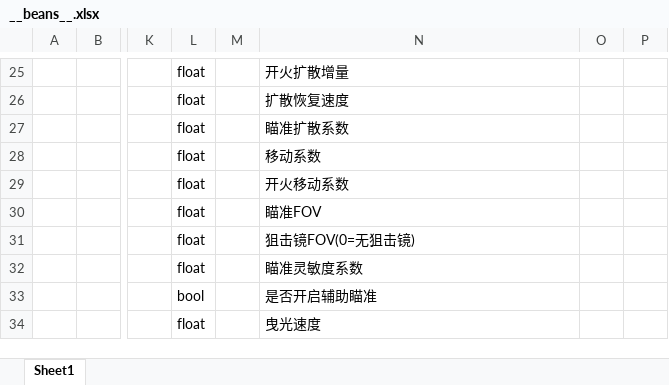
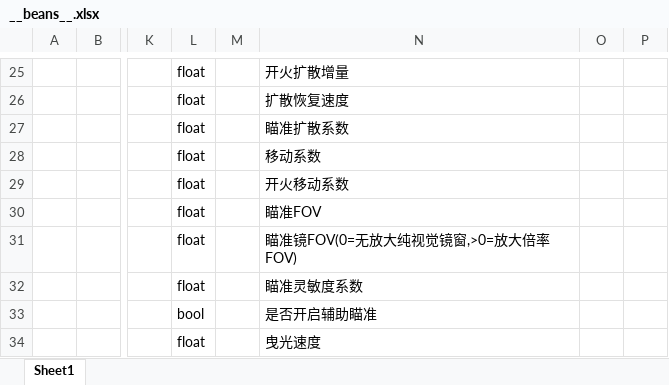
Before and after one commit to noobguy123456/AfterToken, an Excel workbook: AfterToken/Configs/GameConfig/Datas/__beans__.xlsx, sheet Sheet1, drawn as a sheet; only a part is shown, gaps mark what is left out; values as stored, in another font and other column widths than the file's, no borders; the diff names each change by its address in the sheet, - before the commit and + after, or states it on an @@ line.

```diff
--- a/AfterToken/Configs/GameConfig/Datas/__beans__.xlsx (sheet Sheet1)
+++ b/AfterToken/Configs/GameConfig/Datas/__beans__.xlsx (sheet Sheet1)
-N31: 狙击镜FOV(0=无狙击镜)
+N31: 瞄准镜FOV(0=无放大纯视觉镜窗,>0=放大倍率FOV)
```
Also changed, not shown: AfterToken/Configs/GameConfig/Datas/weapon.xlsx, 11 other files.
